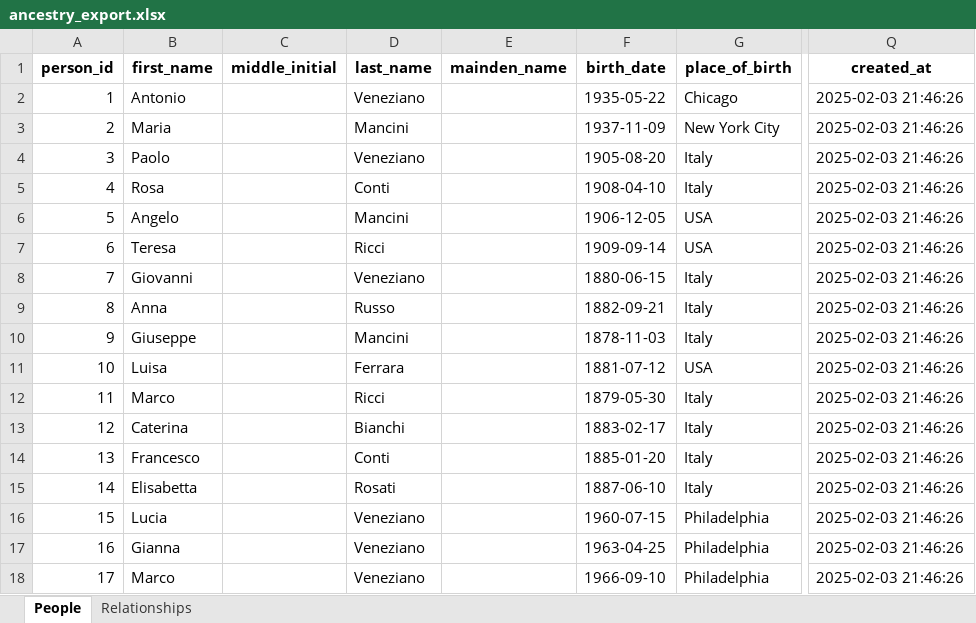
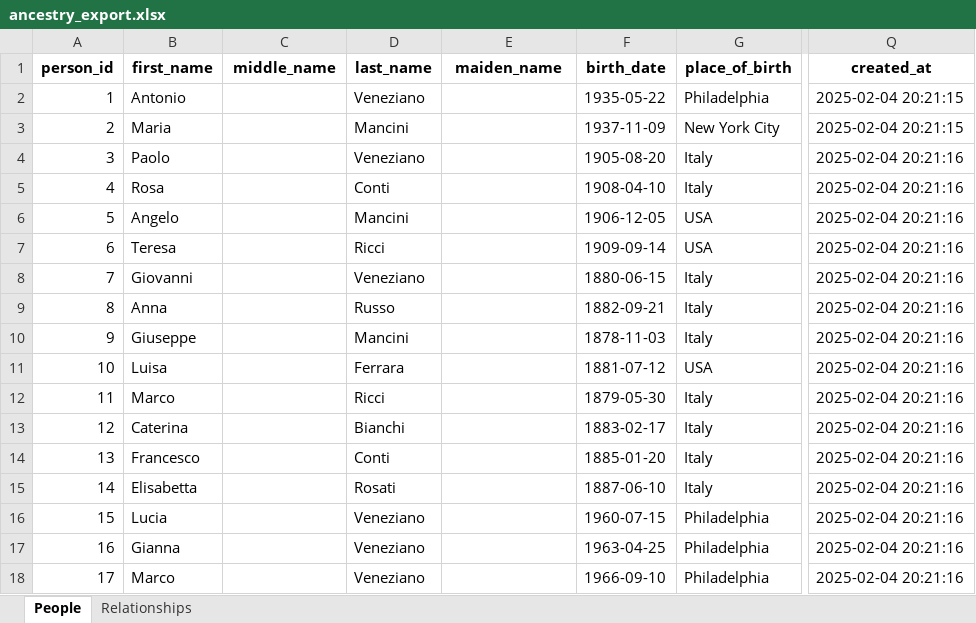
Before and after one commit to otrevizo/Python, an Excel workbook: use_cases/ancestry/ancestry_export.xlsx, sheet People, drawn as a sheet; only a part is shown, gaps mark what is left out; values as stored, in another font and other column widths than the file's, no borders; the diff names each change by its address in the sheet, - before the commit and + after, or states it on an @@ line.

Commit message:
Ancestry
Updates

```diff
--- a/use_cases/ancestry/ancestry_export.xlsx (sheet People)
+++ b/use_cases/ancestry/ancestry_export.xlsx (sheet People)
-C1: middle_initial
+C1: middle_name
-E1: mainden_name
+E1: maiden_name
-G2 (place_of_birth): Chicago
+G2 (place_of_birth): Philadelphia
-Q2:Q3 (created_at): 2025-02-03 21:46:26
+Q2:Q3 (created_at): 2025-02-04 20:21:15
-Q4:Q18 (created_at): 2025-02-03 21:46:26
+Q4:Q18 (created_at): 2025-02-04 20:21:16
```
Also changed, not shown: 8 other files.
